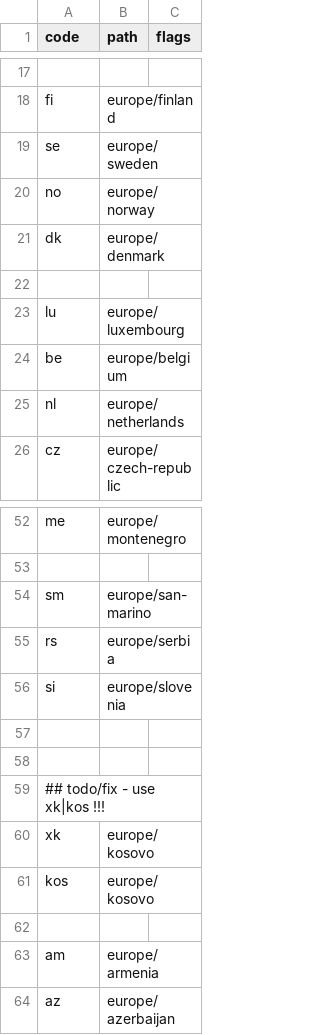
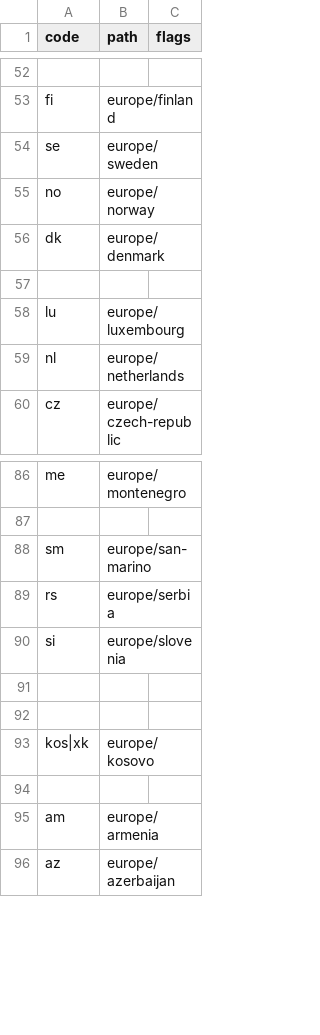
Before and after one commit to yorobot/fbup, a CSV file: openfootball/config/openfootball-europe.csv, drawn as a sheet; only a part is shown, gaps mark what is left out; the diff covers the shown part only.

```diff
--- a/openfootball/config/openfootball-europe.csv
+++ b/openfootball/config/openfootball-europe.csv
@@ -23,3 +58,2 @@ dk,  europe/denmark,
 lu,  europe/luxembourg,
-be,  europe/belgium,
 nl,  europe/netherlands,
@@ -58,5 +92,3 @@ si,  europe/slovenia,
 
-##  todo/fix - use  xk|kos !!!
-xk,  europe/kosovo,
-kos, europe/kosovo,
+kos|xk, europe/kosovo,
 
```
Also changed, not shown: 35 added rows elsewhere in this file, openfootball/config/leagues.csv, 9 other files.
